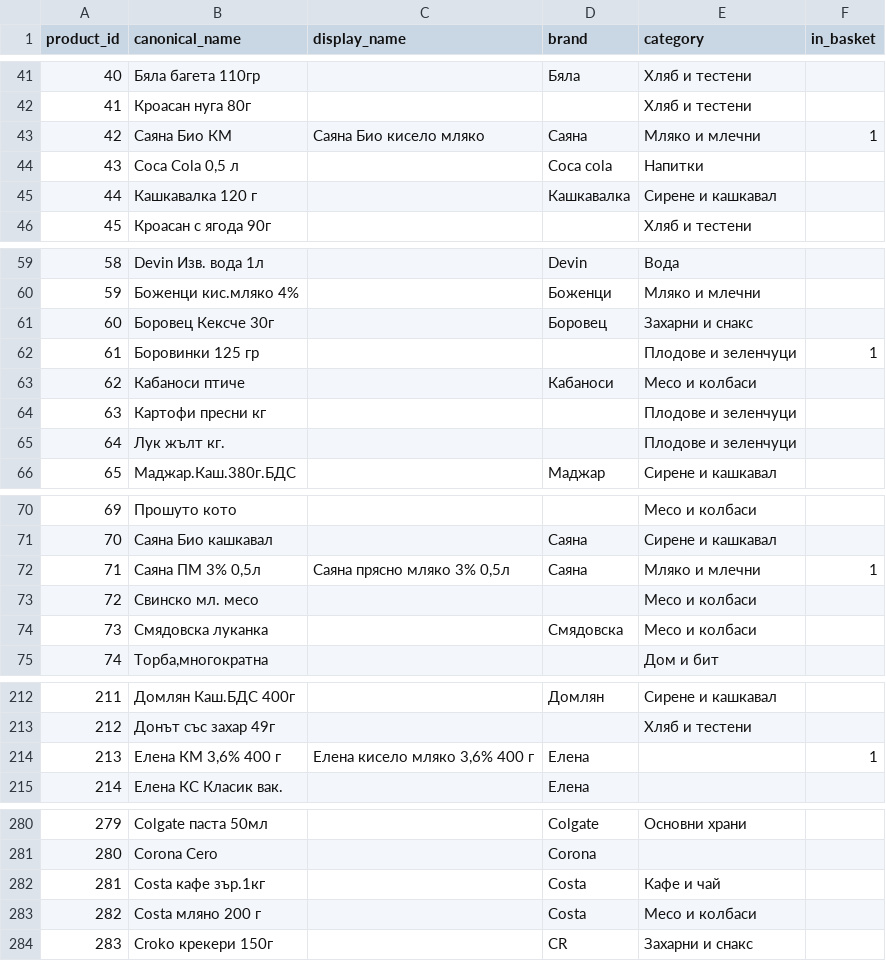
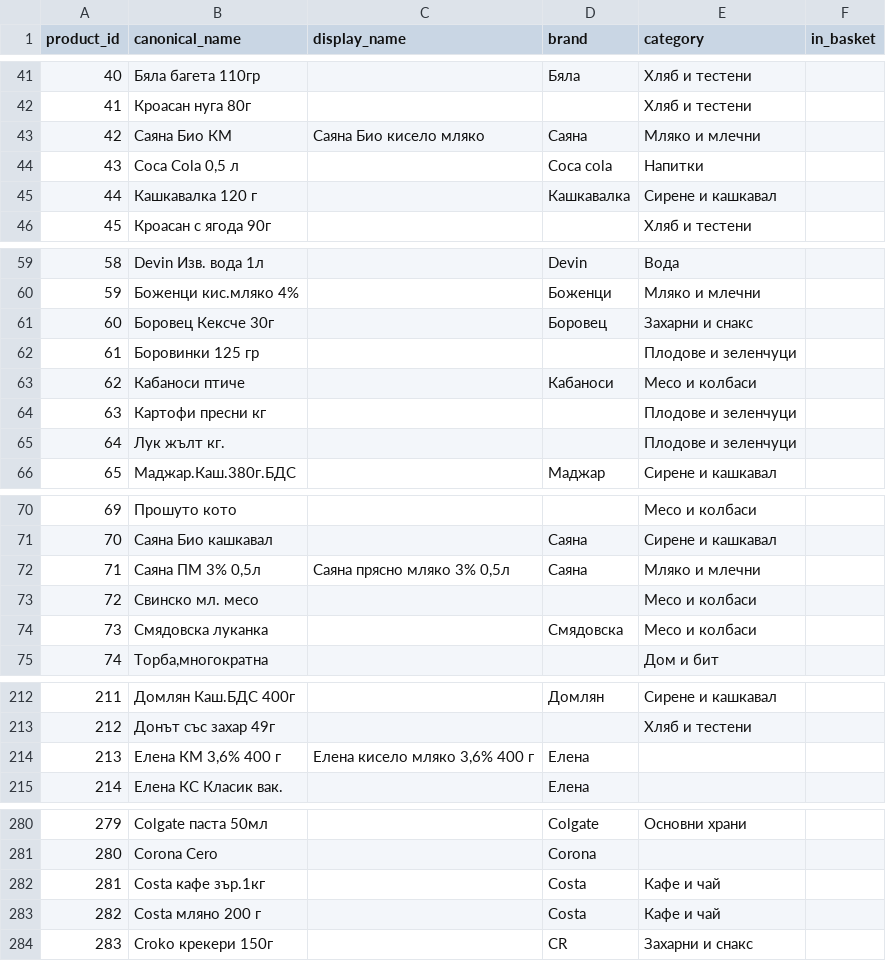
Before and after one commit to sdemirov/receipt-analyzer, a CSV file: data/product_meta.csv, drawn as a sheet; only a part is shown, gaps mark what is left out; the diff covers the shown part only.

```diff
--- a/data/product_meta.csv
+++ b/data/product_meta.csv
@@ -42,3 +42,3 @@ product_id,canonical_name,display_name,brand,category,in_basket
 41,Кроасан нуга 80г,,,Хляб и тестени,
-42,Саяна Био КМ,Саяна Био кисело мляко,Саяна,Мляко и млечни,1
+42,Саяна Био КМ,Саяна Био кисело мляко,Саяна,Мляко и млечни,
 43,"Coca Cola 0,5 л",,Coca cola,Напитки,
@@ -61,3 +61,3 @@ product_id,canonical_name,display_name,brand,category,in_basket
 60,Боровец Кексче 30г,,Боровец,Захарни и снакс,
-61,Боровинки 125 гр,,,Плодове и зеленчуци,1
+61,Боровинки 125 гр,,,Плодове и зеленчуци,
 62,Кабаноси птиче,,Кабаноси,Месо и колбаси,
@@ -71,3 +71,3 @@ product_id,canonical_name,display_name,brand,category,in_basket
 70,Саяна Био кашкавал,,Саяна,Сирене и кашкавал,
-71,"Саяна ПМ 3% 0,5л","Саяна прясно мляко 3% 0,5л",Саяна,Мляко и млечни,1
+71,"Саяна ПМ 3% 0,5л","Саяна прясно мляко 3% 0,5л",Саяна,Мляко и млечни,
 72,Свинско мл. месо,,,Месо и колбаси,
@@ -213,3 +213,3 @@ product_id,canonical_name,display_name,brand,category,in_basket
 212,Донът със захар 49г,,,Хляб и тестени,
-213,"Елена КM 3,6% 400 г","Елена кисело мляко 3,6% 400 г",Елена,,1
+213,"Елена КM 3,6% 400 г","Елена кисело мляко 3,6% 400 г",Елена,,
 214,Елена КС Класик вак.,,Елена,,
@@ -282,3 +282,3 @@ product_id,canonical_name,display_name,brand,category,in_basket
 281,Costa кафе зър.1кг,,Costa,Кафе и чай,
-282,Costa мляно 200 г,,Costa,Месо и колбаси,
+282,Costa мляно 200 г,,Costa,Кафе и чай,
 283,Croko крекери 150г,,CR,Захарни и снакс,
```
Also changed, not shown: 8 added rows and 21 edited cells elsewhere in this file, data/product_mapping.csv, 18 other files.
